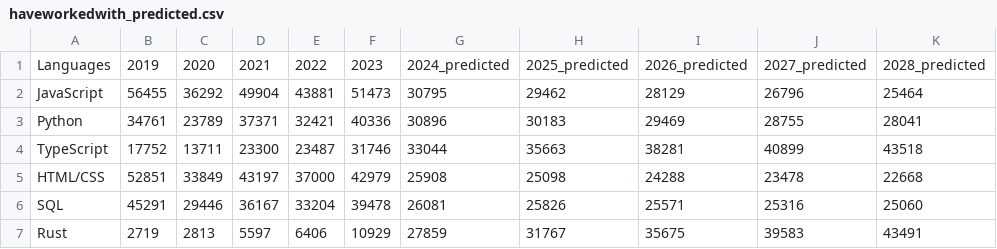
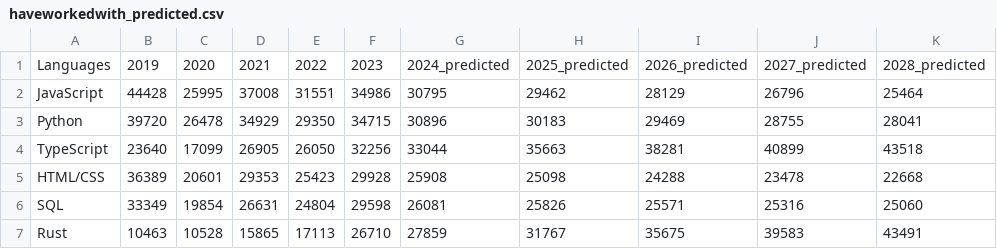
Before and after one commit to lLeonerde/Stackoverflow-survey, a CSV file: haveworkedwith_predicted.csv, drawn as a sheet; only a part is shown; the diff covers the shown part only.

```diff
--- a/haveworkedwith_predicted.csv
+++ b/haveworkedwith_predicted.csv
@@ -1,7 +1,7 @@
 Languages,2019,2020,2021,2022,2023,2024_predicted,2025_predicted,2026_predicted,2027_predicted,2028_predicted
-JavaScript,56455,36292,49904,43881,51473,30795,29462,28129,26796,25464
-Python,34761,23789,37371,32421,40336,30896,30183,29469,28755,28041
-TypeScript,17752,13711,23300,23487,31746,33044,35663,38281,40899,43518
-HTML/CSS,52851,33849,43197,37000,42979,25908,25098,24288,23478,22668
-SQL,45291,29446,36167,33204,39478,26081,25826,25571,25316,25060
-Rust,2719,2813,5597,6406,10929,27859,31767,35675,39583,43491
+JavaScript,44428,25995,37008,31551,34986,30795,29462,28129,26796,25464
+Python,39720,26478,34929,29350,34715,30896,30183,29469,28755,28041
+TypeScript,23640,17099,26905,26050,32256,33044,35663,38281,40899,43518
+HTML/CSS,36389,20601,29353,25423,29928,25908,25098,24288,23478,22668
+SQL,33349,19854,26631,24804,29598,26081,25826,25571,25316,25060
+Rust,10463,10528,15865,17113,26710,27859,31767,35675,39583,43491
```
Also changed, not shown: 20 edited cells elsewhere in this file, 1 other file.
